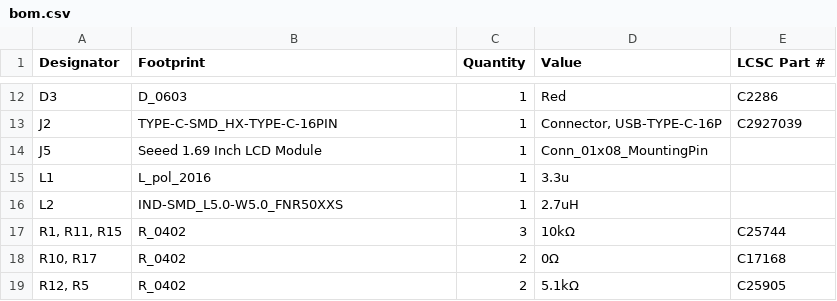
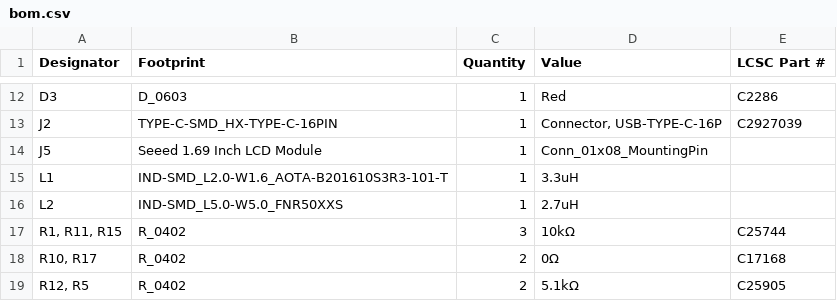
Before and after one commit to KirillKobyakov/RP2350_Console, a CSV file: RP2350b_Console/production/bom.csv, drawn as a sheet; only a part is shown, gaps mark what is left out.

```diff
--- a/RP2350b_Console/production/bom.csv
+++ b/RP2350b_Console/production/bom.csv
@@ -14,3 +14,3 @@ J2,TYPE-C-SMD_HX-TYPE-C-16PIN,1,"Connector, USB-TYPE-C-16P",C2927039
 J5,Seeed 1.69 Inch LCD Module,1,Conn_01x08_MountingPin,
-L1,L_pol_2016,1,3.3u,
+L1,IND-SMD_L2.0-W1.6_AOTA-B201610S3R3-101-T,1,3.3uH,
 L2,IND-SMD_L5.0-W5.0_FNR50XXS,1,2.7uH,
```
Also changed, not shown: RP2350b_Console/production/positions.csv, 19 other files.
